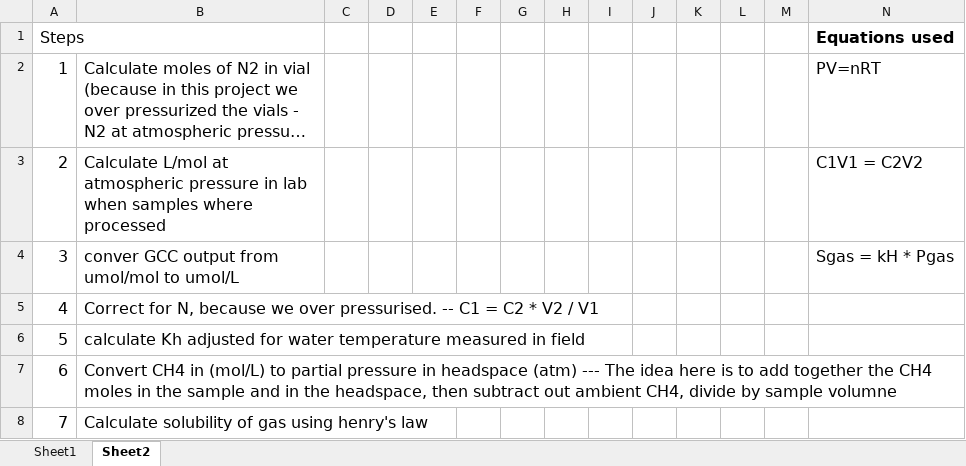
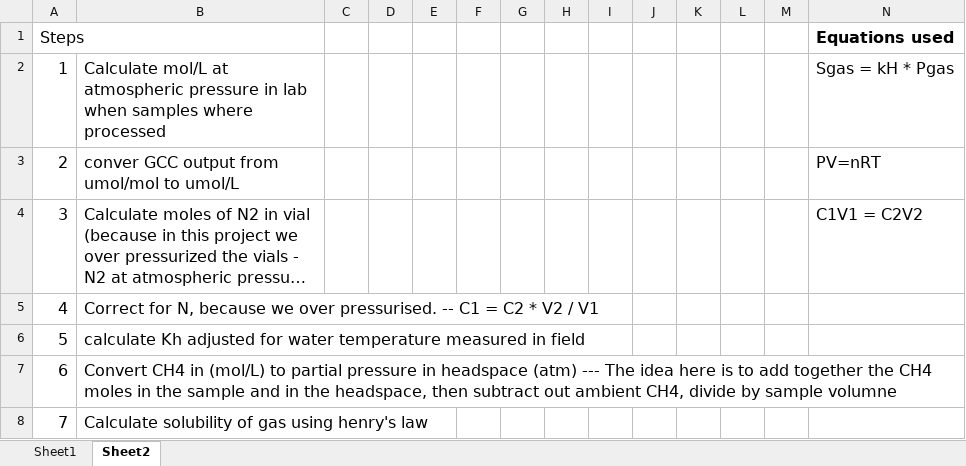
Before and after one commit to carbonshed/Ecuador2022, an Excel workbook: Methane/Methane_worksheet_2022-04-21.xlsx, sheet Sheet2, drawn as a sheet; long unchanged cells end in …; values as stored, in another font and other column widths than the file's, no borders; removed rows and columns are numbered as before the commit, all else as after; the diff names each change by its address in the sheet, - before the commit and + after, or states it on an @@ line.

Commit message:
methane work sheet and wetland datafrome

```diff
--- a/Methane/Methane_worksheet_2022-04-21.xlsx (sheet Sheet2)
+++ b/Methane/Methane_worksheet_2022-04-21.xlsx (sheet Sheet2)
+row 2: 1 | Calculate mol/L at atmospheric pressure in lab when samples where processed |  |  |  |  |  |  |  |  |  |  |  | Sgas = kH * Pgas
+row 3: 2 | conver GCC output from umol/mol to umol/L |  |  |  |  |  |  |  |  |  |  |  | PV=nRT
@@ column A (Steps) renumbered in row 4 @@
-N4 (Equations used): PV=nRT
+N4 (Equations used): C1V1 = C2V2
-row 3: 2 | Calculate L/mol at atmospheric pressure in lab when samples where processed |  |  |  |  |  |  |  |  |  |  |  | C1V1 = C2V2
-row 4: 3 | conver GCC output from umol/mol to umol/L |  |  |  |  |  |  |  |  |  |  |  | Sgas = kH * Pgas
```
Also changed, not shown: sheet Sheet1, formulas that keep their value, charts or pictures, Methane/Methane_worksheet_Edit.xlsx, 9 other files.
